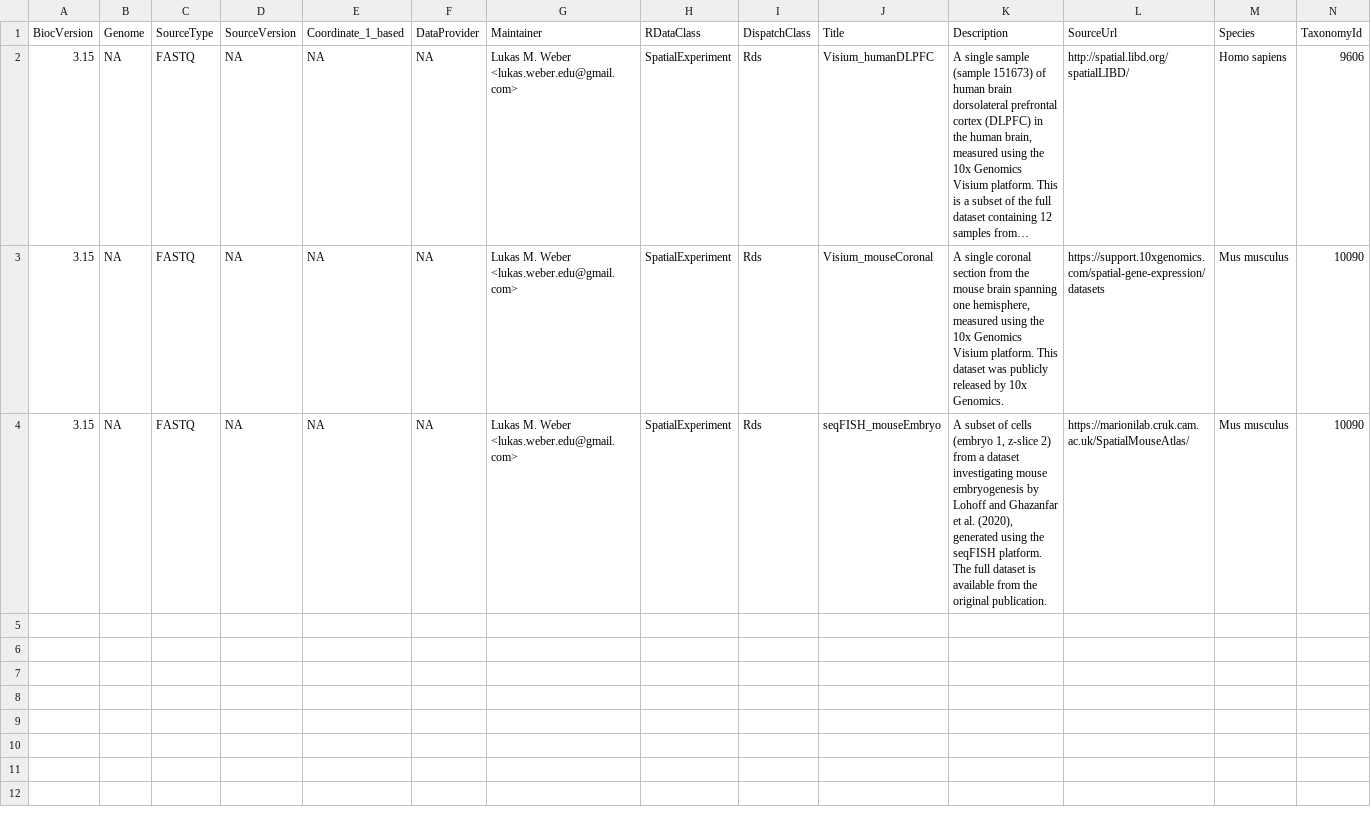
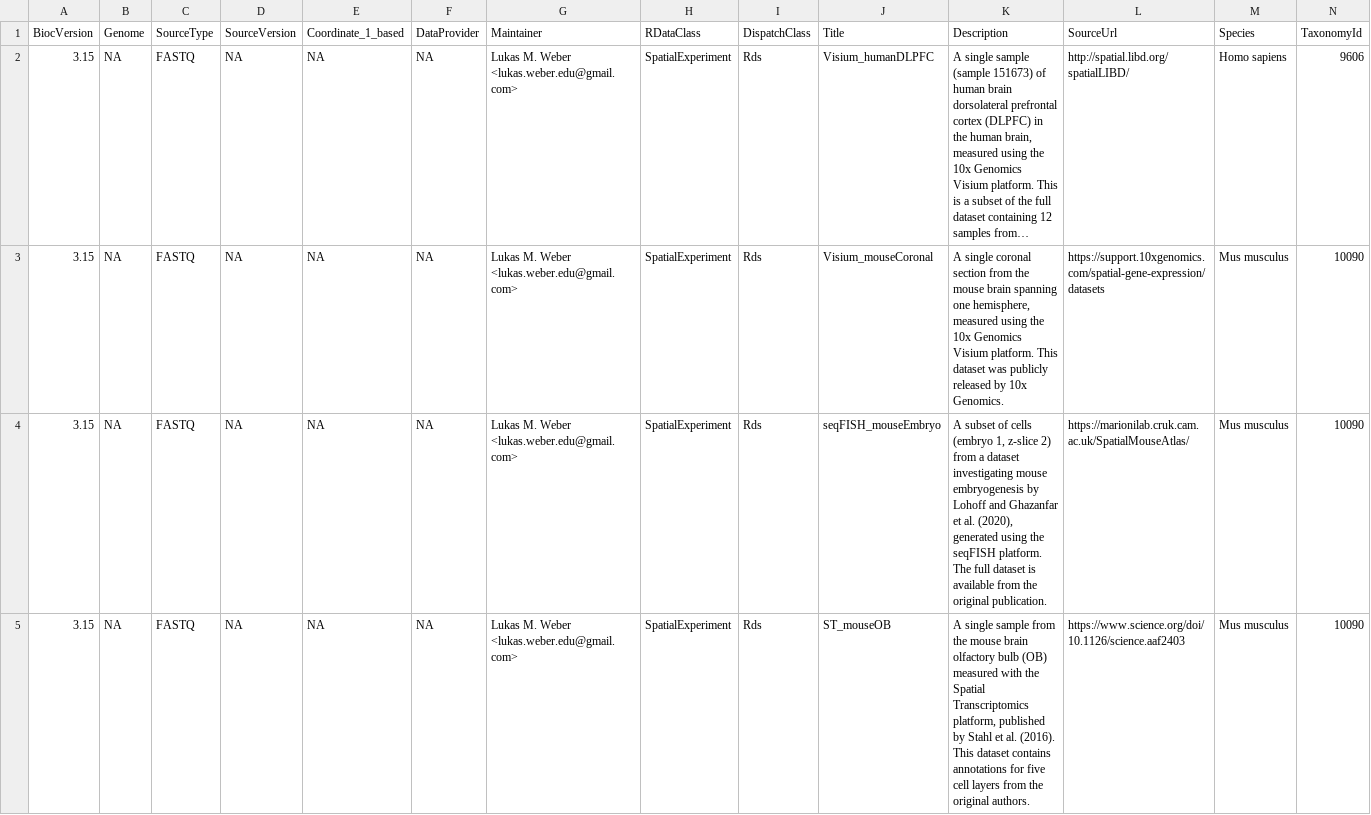
Before and after one commit to lmweber/STexampleData, a CSV file: inst/extdata/metadata.csv, drawn as a sheet; only a part is shown; long unchanged cells end in …; rows hold the shown columns only; the diff covers the shown part only; the diff names each change by its address in the sheet, - before the commit and + after, or states it on an @@ line.

```diff
--- a/inst/extdata/metadata.csv
+++ b/inst/extdata/metadata.csv
+row 5: 3.15 | NA | FASTQ | NA | NA | NA | Lukas M. Weber <lukas.weber.edu@gmail.com> | SpatialExperiment | Rds | ST_mouseOB | A single sample from the mouse brain olfactory bulb (OB) measured with the Spatial Transcriptomics platform, published by Stahl et al. (2016). This dataset contains annotations for five cell layers from the original authors. | https://www.science.org/doi/10.1126/science.aaf2403 | Mus musculus | 10090
```
Also changed, not shown: 1 added row elsewhere in this file, 6 other files.
